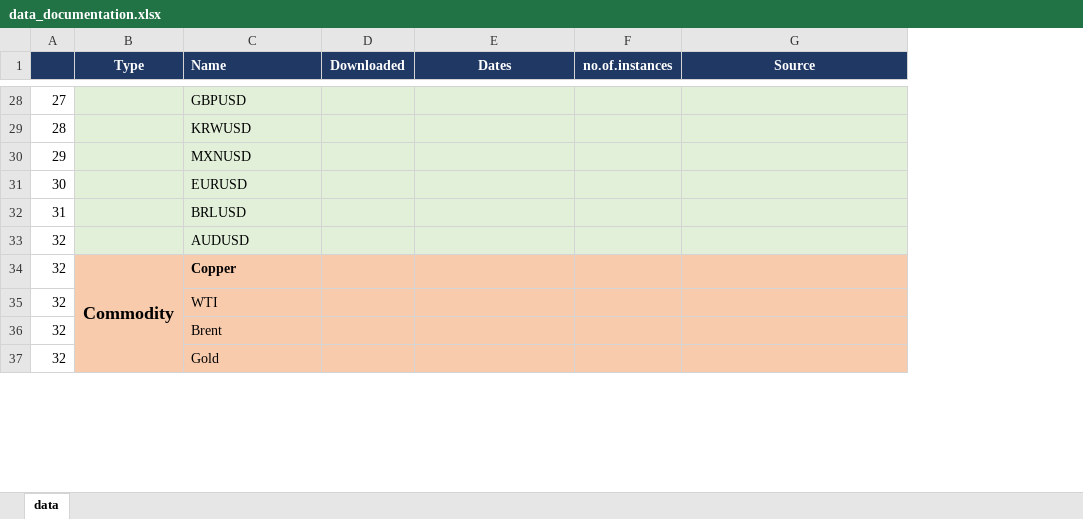
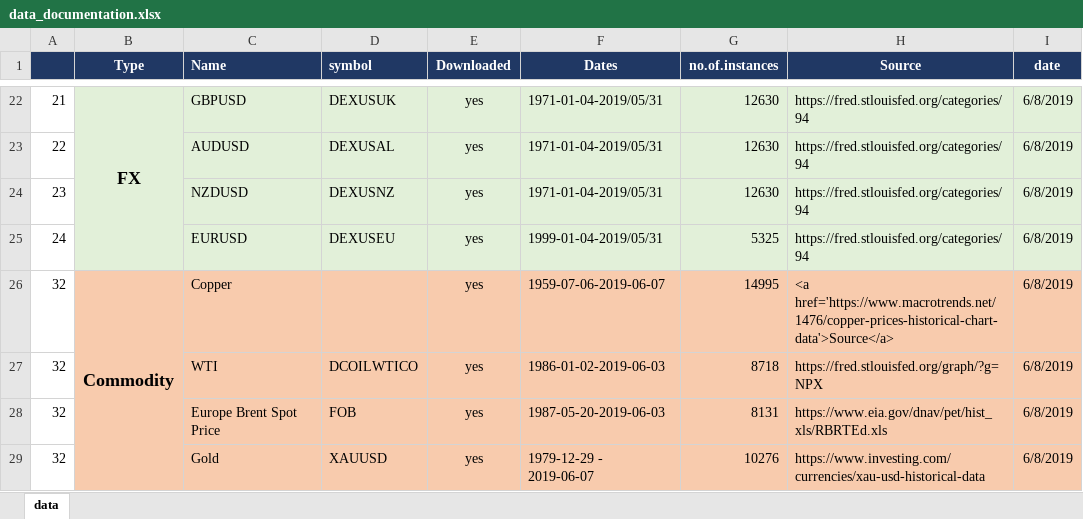
Before and after one commit to lauraperge/blackbox-trading-CNN, an Excel workbook: data/data_documentation.xlsx, sheet data, drawn as a sheet; only a part is shown, gaps mark what is left out; values as stored, in another font and other column widths than the file's, no borders; removed rows and columns are numbered as before the commit, all else as after; the diff covers the shown part only; the diff names each change by its address in the sheet, - before the commit and + after, or states it on an @@ line.

Commit message:
new data

```diff
--- a/data/data_documentation.xlsx (sheet data)
+++ b/data/data_documentation.xlsx (sheet data)
+column D (symbol), rows 22-23: DEXUSUK | DEXUSAL; row 27: DCOILWTICO; row 29: XAUUSD
+column I (date), rows 22-23: 6/8/2019 | 6/8/2019; rows 26-27: 6/8/2019 | 6/8/2019; row 29: 6/8/2019
-A22: 27
+A22: 21
-B22 (Type): (empty)
+B22 (Type): FX
+B22:B25 merged
-E22 (Downloaded): (empty)
+E22 (Downloaded): yes
-F22 (Dates): (empty)
+F22 (Dates): 1971-01-04-2019/05/31
-G22 (no.of.instances): (empty)
+G22 (no.of.instances): 12630
-H22 (Source): (empty)
+H22 (Source): https://fred.stlouisfed.org/categories/94
-row 29: 28 |  | KRWUSD
-row 30: 29 |  | MXNUSD
-row 31: 30 |  | EURUSD
-row 32: 31 |  | BRLUSD
-A23: 32
+A23: 22
-E23 (Downloaded): (empty)
+E23 (Downloaded): yes
-F23 (Dates): (empty)
+F23 (Dates): 1971-01-04-2019/05/31
-G23 (no.of.instances): (empty)
+G23 (no.of.instances): 12630
-H23 (Source): (empty)
+H23 (Source): https://fred.stlouisfed.org/categories/94
+row 24: 23 |  | NZDUSD | DEXUSNZ | yes | 1971-01-04-2019/05/31 | 12630 | https://fred.stlouisfed.org/categories/94 | 6/8/2019
+row 25: 24 |  | EURUSD | DEXUSEU | yes | 1999-01-04-2019/05/31 | 5325 | https://fred.stlouisfed.org/categories/94 | 6/8/2019
-C26 bold: on
+C26 bold: off
-E26:E27 (Downloaded): (empty)
+E26:E27 (Downloaded): yes
-F26 (Dates): (empty)
+F26 (Dates): 1959-07-06-2019-06-07
-G26 (no.of.instances): (empty)
+G26 (no.of.instances): 14995
-H26 (Source): (empty)
+H26 (Source): <a href='https://www.macrotrends.net/1476/copper-prices-historical-chart-data'>Source</a>
-F27 (Dates): (empty)
+F27 (Dates): 1986-01-02-2019-06-03
-G27 (no.of.instances): (empty)
+G27 (no.of.instances): 8718
-H27 (Source): (empty)
+H27 (Source): https://fred.stlouisfed.org/graph/?g=NPX
-row 36: 32 |  | Brent
+row 28: 32 |  | Europe Brent Spot Price | FOB | yes | 1987-05-20-2019-06-03 | 8131 | https://www.eia.gov/dnav/pet/hist_xls/RBRTEd.xls | 6/8/2019
-E29 (Downloaded): (empty)
+E29 (Downloaded): yes
-F29 (Dates): (empty)
+F29 (Dates): 1979-12-29 - 2019-06-07
-G29 (no.of.instances): (empty)
+G29 (no.of.instances): 10276
-H29 (Source): (empty)
+H29 (Source): https://www.investing.com/currencies/xau-usd-historical-data
```
Also changed, not shown: 2 added rows, 8 removed rows, 96 edited cells and cell formats elsewhere in this sheet, 57 other files.
